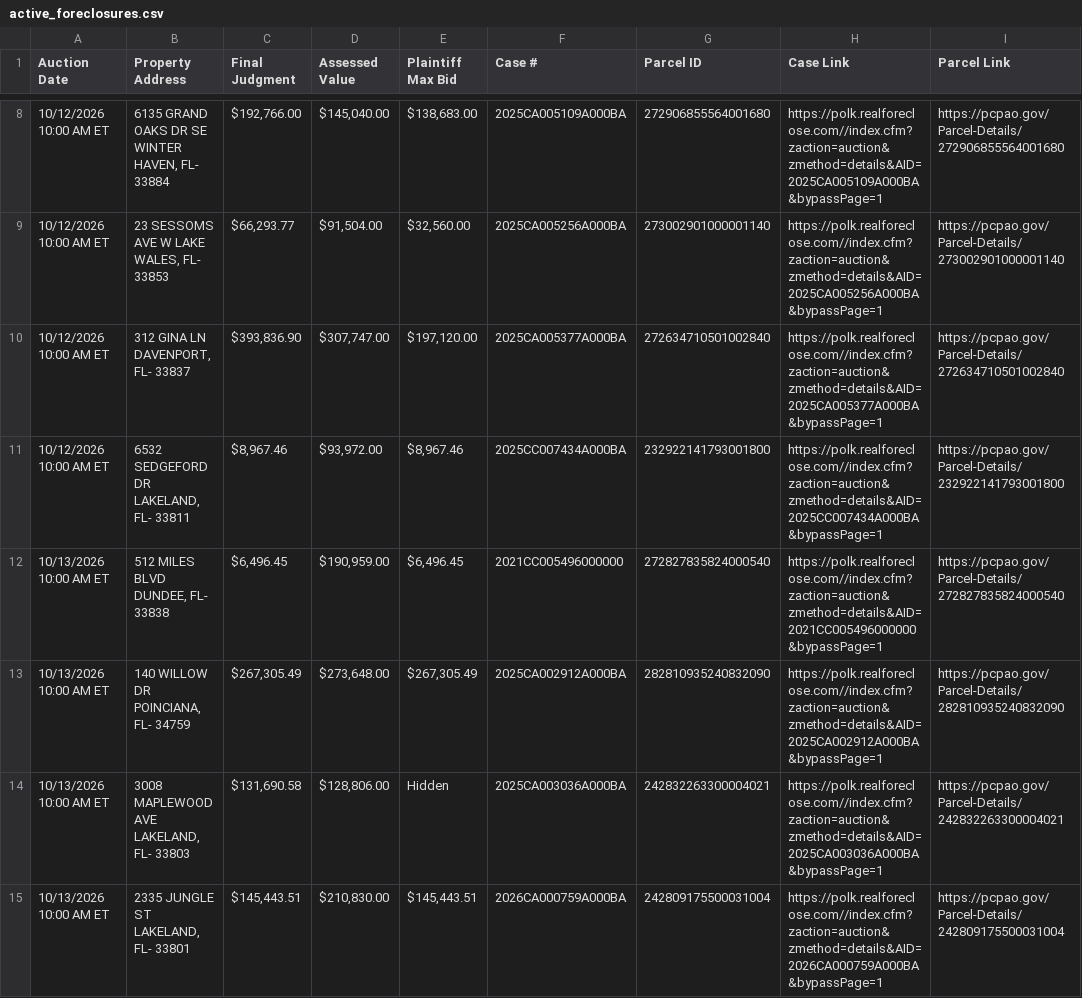
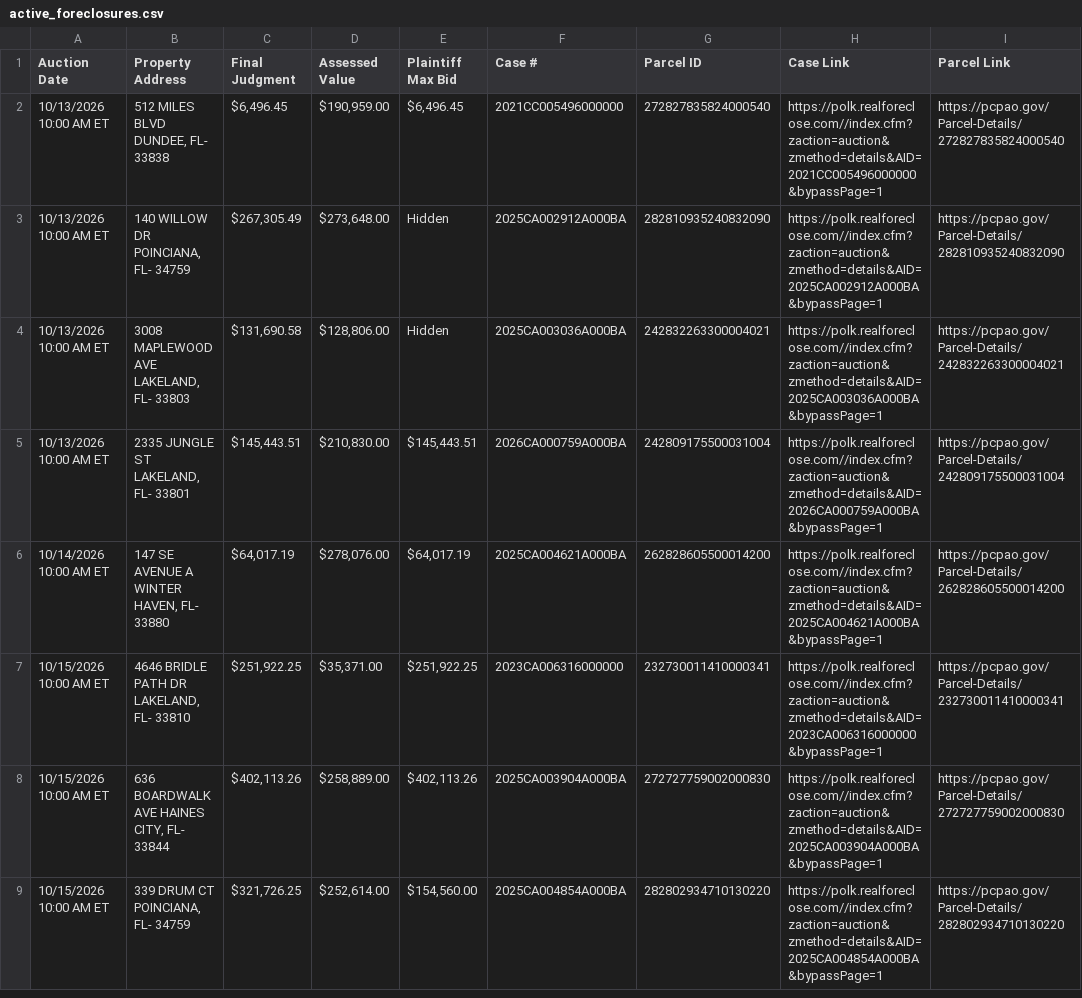
Before and after one commit to figlesias7/realforeclose-polk, a CSV file: data/active_foreclosures.csv, drawn as a sheet; only a part is shown, gaps mark what is left out; the shorter side is filled out with more unchanged rows; the diff covers the shown part only.

```diff
--- a/data/active_foreclosures.csv
+++ b/data/active_foreclosures.csv
@@ -8,7 +2,3 @@ Auction Date,Property Address,Final Judgment,Assessed Value,Plaintiff Max Bid,Ca
-10/12/2026 10:00 AM ET,"6135 GRAND OAKS DR SE WINTER HAVEN, FL- 33884","$192,766.00","$145,040.00","$138,683.00",2025CA005109A000BA,272906855564001680,https://polk.realforeclose.com//index.cfm?zaction=auction&zmethod=details&AID=2025CA005109A000BA&bypassPage=1,https://pcpao.gov/Parcel-Details/272906855564001680
-10/12/2026 10:00 AM ET,"23 SESSOMS AVE W LAKE WALES, FL- 33853","$66,293.77","$91,504.00","$32,560.00",2025CA005256A000BA,273002901000001140,https://polk.realforeclose.com//index.cfm?zaction=auction&zmethod=details&AID=2025CA005256A000BA&bypassPage=1,https://pcpao.gov/Parcel-Details/273002901000001140
-10/12/2026 10:00 AM ET,"312 GINA LN DAVENPORT, FL- 33837","$393,836.90","$307,747.00","$197,120.00",2025CA005377A000BA,272634710501002840,https://polk.realforeclose.com//index.cfm?zaction=auction&zmethod=details&AID=2025CA005377A000BA&bypassPage=1,https://pcpao.gov/Parcel-Details/272634710501002840
-10/12/2026 10:00 AM ET,"6532 SEDGEFORD DR LAKELAND, FL- 33811","$8,967.46","$93,972.00","$8,967.46",2025CC007434A000BA,232922141793001800,https://polk.realforeclose.com//index.cfm?zaction=auction&zmethod=details&AID=2025CC007434A000BA&bypassPage=1,https://pcpao.gov/Parcel-Details/232922141793001800
 10/13/2026 10:00 AM ET,"512 MILES BLVD DUNDEE, FL- 33838","$6,496.45","$190,959.00","$6,496.45",2021CC005496000000,272827835824000540,https://polk.realforeclose.com//index.cfm?zaction=auction&zmethod=details&AID=2021CC005496000000&bypassPage=1,https://pcpao.gov/Parcel-Details/272827835824000540
-10/13/2026 10:00 AM ET,"140 WILLOW DR POINCIANA, FL- 34759","$267,305.49","$273,648.00","$267,305.49",2025CA002912A000BA,282810935240832090,https://polk.realforeclose.com//index.cfm?zaction=auction&zmethod=details&AID=2025CA002912A000BA&bypassPage=1,https://pcpao.gov/Parcel-Details/282810935240832090
+10/13/2026 10:00 AM ET,"140 WILLOW DR POINCIANA, FL- 34759","$267,305.49","$273,648.00",Hidden,2025CA002912A000BA,282810935240832090,https://polk.realforeclose.com//index.cfm?zaction=auction&zmethod=details&AID=2025CA002912A000BA&bypassPage=1,https://pcpao.gov/Parcel-Details/282810935240832090
 10/13/2026 10:00 AM ET,"3008 MAPLEWOOD AVE LAKELAND, FL- 33803","$131,690.58","$128,806.00",Hidden,2025CA003036A000BA,242832263300004021,https://polk.realforeclose.com//index.cfm?zaction=auction&zmethod=details&AID=2025CA003036A000BA&bypassPage=1,https://pcpao.gov/Parcel-Details/242832263300004021
```
Also changed, not shown: 9 added rows, 6 removed rows and 1 edited cell elsewhere in this file, data/all_seen.csv, data/event_log.csv, 3 other files.
